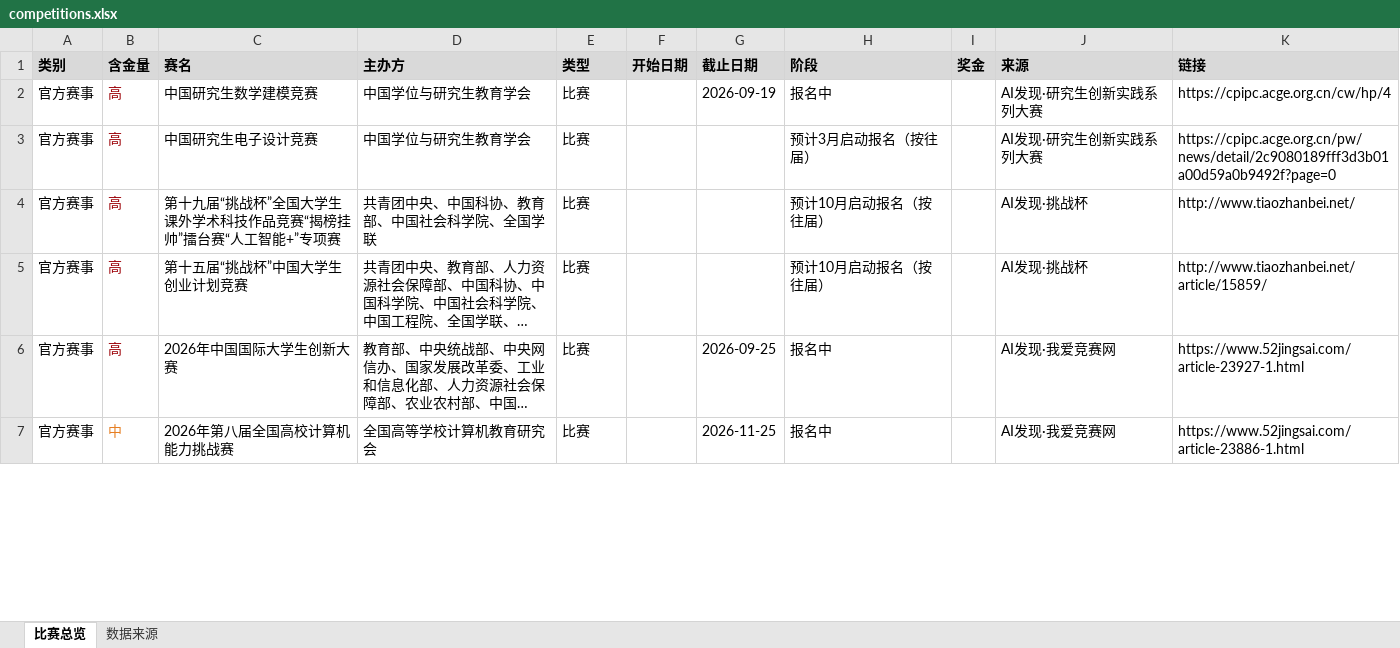
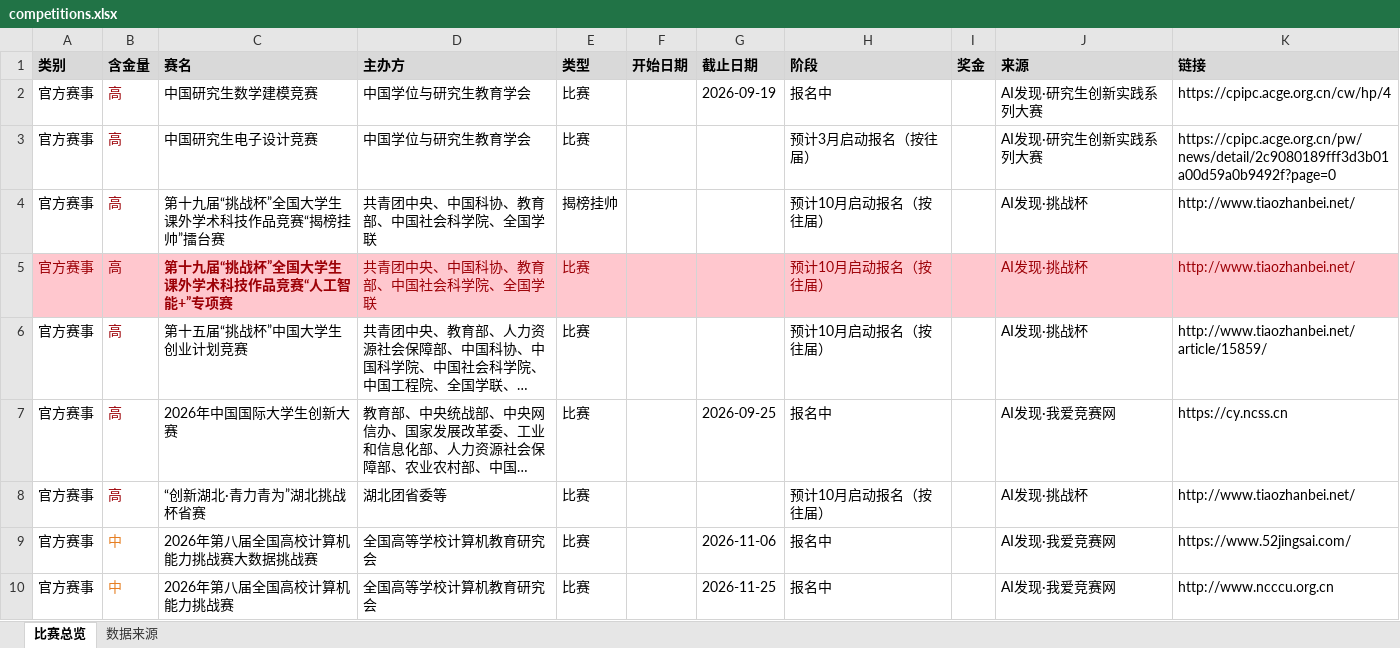
Before and after one commit to ArchaicRam/competition-radar, an Excel workbook: data/competitions.xlsx, sheet 比赛总览, drawn as a sheet; only a part is shown; long unchanged cells end in …; values as stored, in another font and other column widths than the file's, no borders; addresses are those after the commit; the diff covers the shown part only; the diff names each change by its address in the sheet, - before the commit and + after, or states it on an @@ line.

```diff
--- a/data/competitions.xlsx (sheet 比赛总览)
+++ b/data/competitions.xlsx (sheet 比赛总览)
+row 4: 官方赛事 | 高 | 第十九届“挑战杯”全国大学生课外学术科技作品竞赛“揭榜挂帅”擂台赛 | 共青团中央、中国科协、教育部、中国社会科学院、全国学联 | 揭榜挂帅 |  |  | 预计10月启动报名（按往届） |  | AI发现·挑战杯 | http://www.tiaozhanbei.net/
-A5:K5 fill: none
+A5:K5 fill: #FFC7CE
-A5 text colour: black
+A5 text colour: #9C0006
-C5 (赛名): 第十九届“挑战杯”全国大学生课外学术科技作品竞赛“揭榜挂帅”擂台赛“人工智能+”专项赛
+C5 (赛名): 第十九届“挑战杯”全国大学生课外学术科技作品竞赛“人工智能+”专项赛
-C5:E5 text colour: black
+C5:E5 text colour: #9C0006
-C5 bold: off
+C5 bold: on
-H5 text colour: black
+H5 text colour: #9C0006
-J5:K5 text colour: black
+J5:K5 text colour: #9C0006
-K7 (链接): https://www.52jingsai.com/article-23927-1.html
+K7 (链接): https://cy.ncss.cn
+row 8: 官方赛事 | 高 | “创新湖北·青力青为”湖北挑战杯省赛 | 湖北团省委等 | 比赛 |  |  | 预计10月启动报名（按往届） |  | AI发现·挑战杯 | http://www.tiaozhanbei.net/
+row 9: 官方赛事 | 中 | 2026年第八届全国高校计算机能力挑战赛大数据挑战赛 | 全国高等学校计算机教育研究会 | 比赛 |  | 2026-11-06 | 报名中 |  | AI发现·我爱竞赛网 | https://www.52jingsai.com/
-K10 (链接): https://www.52jingsai.com/article-23886-1.html
+K10 (链接): http://www.ncccu.org.cn
```
Also changed, not shown: 2 added rows and 3 edited cells elsewhere in this sheet, sheet 数据来源, 2 other files.
